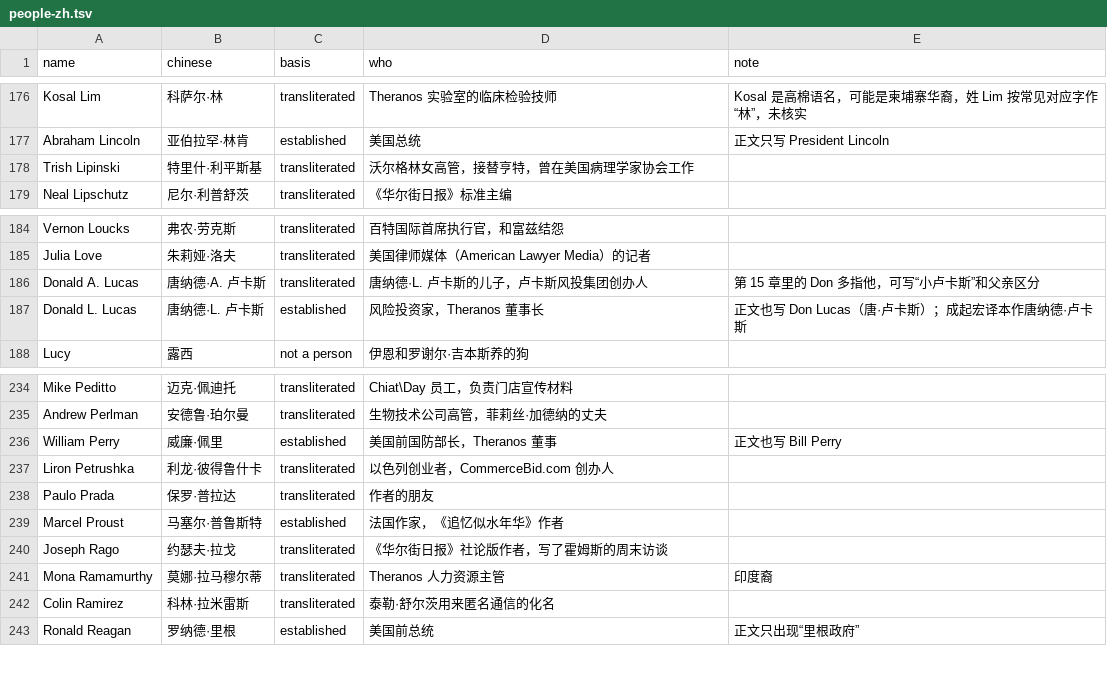
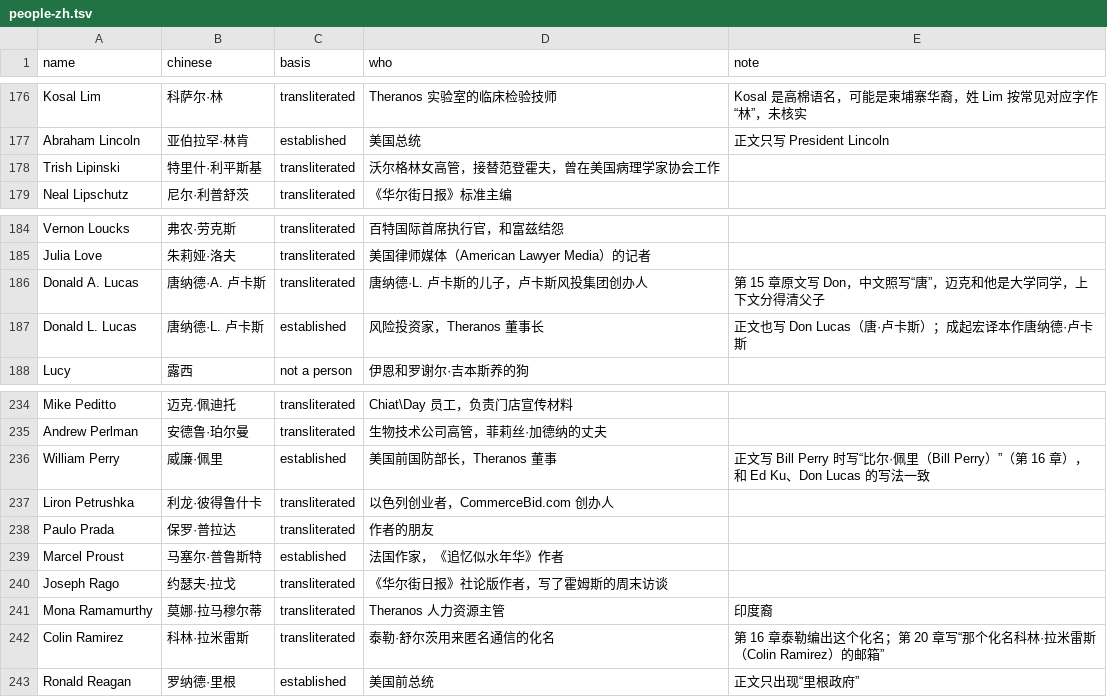
Before and after one commit to DayuanJiang/zh-books, a TSV file: books/bad-blood/review/terms/people-zh.tsv, drawn as a sheet; only a part is shown, gaps mark what is left out; the diff covers the shown part only.

```diff
--- a/books/bad-blood/review/terms/people-zh.tsv
+++ b/books/bad-blood/review/terms/people-zh.tsv
@@ -177,3 +177,3 @@ Kosal Lim	科萨尔·林	transliterated	Theranos 实验室的临床检验技师
 Abraham Lincoln	亚伯拉罕·林肯	established	美国总统	正文只写 President Lincoln
-Trish Lipinski	特里什·利平斯基	transliterated	沃尔格林女高管，接替亨特，曾在美国病理学家协会工作	
+Trish Lipinski	特里什·利平斯基	transliterated	沃尔格林女高管，接替范登霍夫，曾在美国病理学家协会工作	
 Neal Lipschutz	尼尔·利普舒茨	transliterated	《华尔街日报》标准主编	
@@ -185,3 +185,3 @@ Vernon Loucks	弗农·劳克斯	transliterated	百特国际首席执行官，和
 Julia Love	朱莉娅·洛夫	transliterated	美国律师媒体（American Lawyer Media）的记者	
-Donald A. Lucas	唐纳德·A. 卢卡斯	transliterated	唐纳德·L. 卢卡斯的儿子，卢卡斯风投集团创办人	第 15 章里的 Don 多指他，可写“小卢卡斯”和父亲区分
+Donald A. Lucas	唐纳德·A. 卢卡斯	transliterated	唐纳德·L. 卢卡斯的儿子，卢卡斯风投集团创办人	第 15 章原文写 Don，中文照写“唐”，迈克和他是大学同学，上下文分得清父子
 Donald L. Lucas	唐纳德·L. 卢卡斯	established	风险投资家，Theranos 董事长	正文也写 Don Lucas（唐·卢卡斯）；成起宏译本作唐纳德·卢卡斯
@@ -235,3 +235,3 @@ Mike Peditto	迈克·佩迪托	transliterated	Chiat\Day 员工，负责门店宣
 Andrew Perlman	安德鲁·珀尔曼	transliterated	生物技术公司高管，菲莉丝·加德纳的丈夫	
-William Perry	威廉·佩里	established	美国前国防部长，Theranos 董事	正文也写 Bill Perry
+William Perry	威廉·佩里	established	美国前国防部长，Theranos 董事	正文写 Bill Perry 时写“比尔·佩里（Bill Perry）”（第 16 章），和 Ed Ku、Don Lucas 的写法一致
 Liron Petrushka	利龙·彼得鲁什卡	transliterated	以色列创业者，CommerceBid.com 创办人	
@@ -241,3 +241,3 @@ Joseph Rago	约瑟夫·拉戈	transliterated	《华尔街日报》社论版作
 Mona Ramamurthy	莫娜·拉马穆尔蒂	transliterated	Theranos 人力资源主管	印度裔
-Colin Ramirez	科林·拉米雷斯	transliterated	泰勒·舒尔茨用来匿名通信的化名	
+Colin Ramirez	科林·拉米雷斯	transliterated	泰勒·舒尔茨用来匿名通信的化名	第 16 章泰勒编出这个化名；第 20 章写“那个化名科林·拉米雷斯（Colin Ramirez）的邮箱”
 Ronald Reagan	罗纳德·里根	established	美国前总统	正文只出现“里根政府”
```
Also changed, not shown: 5 edited cells elsewhere in this file, 11 other files.
